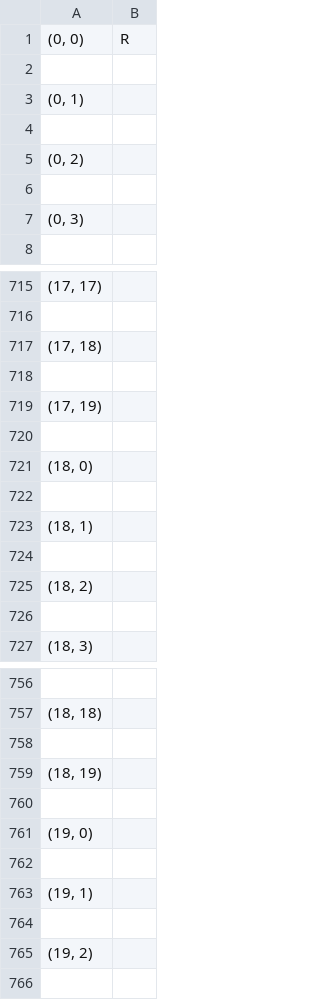
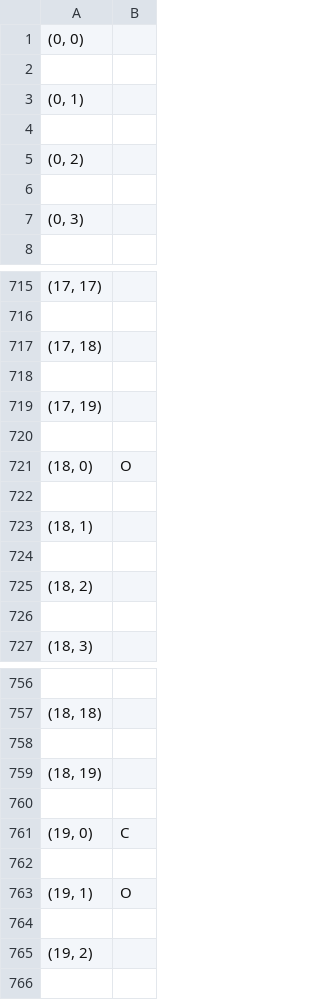
Before and after one commit to A1oy/SDD-Ngee-Ann-City, a CSV file: output.csv, drawn as a sheet; only a part is shown, gaps mark what is left out.

```diff
--- a/output.csv
+++ b/output.csv
@@ -1,2 +1,2 @@
-"(0, 0)",R
+"(0, 0)",
 
@@ -720,3 +720,3 @@
 
-"(18, 0)",
+"(18, 0)",O
 
@@ -760,5 +760,5 @@
 
-"(19, 0)",
+"(19, 0)",C
 
-"(19, 1)",
+"(19, 1)",O
 
```
Also changed, not shown: 3 other files.
